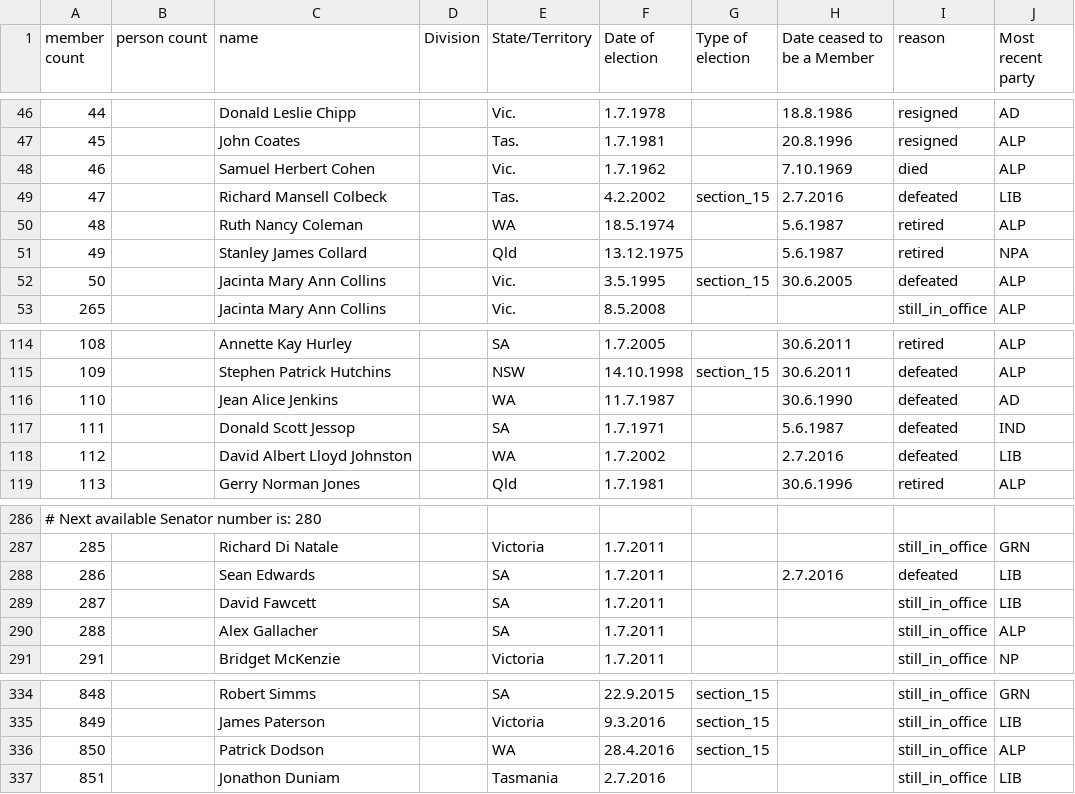
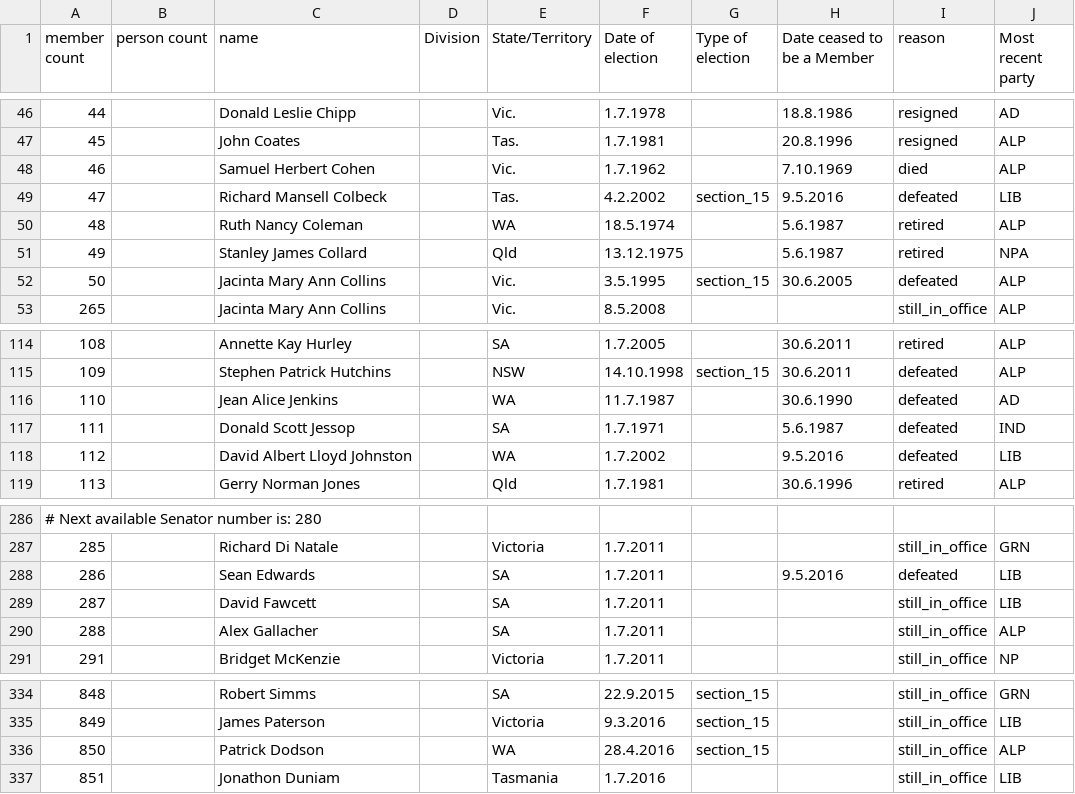
Before and after one commit to openaustralia/openaustralia-parser, a CSV file: data/senators.csv, drawn as a sheet; only a part is shown, gaps mark what is left out.

Commit message:
Updated term start and end dates
The Senate twitter account tells us:

> Hi! Terms ended when the Senate was dissolved on 9 May. State senators
> terms start on 1 July, territory senators on 2 July

https://twitter.com/AuSenate/status/770484418792284160

```diff
--- a/data/senators.csv
+++ b/data/senators.csv
@@ -48,3 +48,3 @@ member count,person count,name,Division,State/Territory,Date of election,Type of
 46,,Samuel Herbert Cohen,,Vic.,1.7.1962,,7.10.1969,died,ALP
-47,,Richard Mansell Colbeck,,Tas.,4.2.2002,section_15,2.7.2016,defeated,LIB
+47,,Richard Mansell Colbeck,,Tas.,4.2.2002,section_15,9.5.2016,defeated,LIB
 48,,Ruth Nancy Coleman,,WA,18.5.1974,,5.6.1987,retired,ALP
@@ -117,3 +117,3 @@ member count,person count,name,Division,State/Territory,Date of election,Type of
 111,,Donald Scott Jessop,,SA,1.7.1971 ,,5.6.1987 ,defeated,IND
-112,,David Albert Lloyd Johnston,,WA,1.7.2002 ,,2.7.2016,defeated,LIB
+112,,David Albert Lloyd Johnston,,WA,1.7.2002 ,,9.5.2016,defeated,LIB
 113,,Gerry Norman Jones,,Qld,1.7.1981 ,,30.6.1996 ,retired,ALP
@@ -287,3 +287,3 @@ member count,person count,name,Division,State/Territory,Date of election,Type of
 285,,Richard Di Natale,,Victoria,1.7.2011,,,still_in_office,GRN
-286,,Sean Edwards,,SA,1.7.2011,,2.7.2016,defeated,LIB
+286,,Sean Edwards,,SA,1.7.2011,,9.5.2016,defeated,LIB
 287,,David Fawcett,,SA,1.7.2011,,,still_in_office,LIB
@@ -336,2 +336,2 @@ member count,person count,name,Division,State/Territory,Date of election,Type of
 850,,Patrick Dodson,,WA,28.4.2016,section_15,,still_in_office,ALP
-851,,Jonathon Duniam,,Tasmania,2.7.2016,,,still_in_office,LIB
+851,,Jonathon Duniam,,Tasmania,1.7.2016,,,still_in_office,LIB
```
